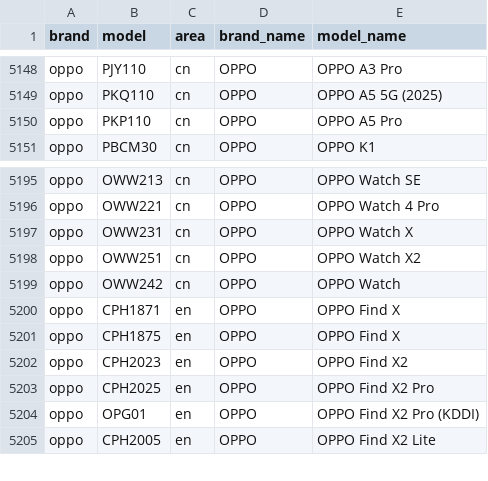
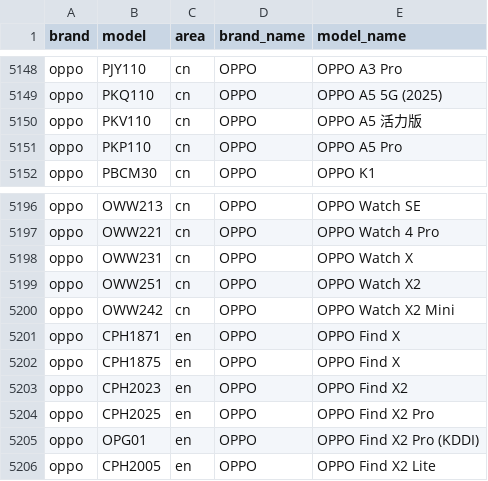
Before and after one commit to blackblock1523/mobilemodels, a CSV file: brand_model.csv, drawn as a sheet; only a part is shown, gaps mark what is left out.

Commit message:
Sync with MobileModels c76e36a713565390a806ecf04621681c8150e71a

```diff
--- a/brand_model.csv
+++ b/brand_model.csv
@@ -5149,2 +5149,3 @@ oppo,PJY110,cn,OPPO, OPPO A3 Pro
 oppo,PKQ110,cn,OPPO, OPPO A5 5G (2025)
+oppo,PKV110,cn,OPPO, OPPO A5 活力版
 oppo,PKP110,cn,OPPO, OPPO A5 Pro
@@ -5198,3 +5199,3 @@ oppo,OWW231,cn,OPPO, OPPO Watch X
 oppo,OWW251,cn,OPPO, OPPO Watch X2
-oppo,OWW242,cn,OPPO, OPPO Watch
+oppo,OWW242,cn,OPPO, OPPO Watch X2 Mini
 oppo,CPH1871,en,OPPO, OPPO Find X
```
Also changed, not shown: 1 other file.
